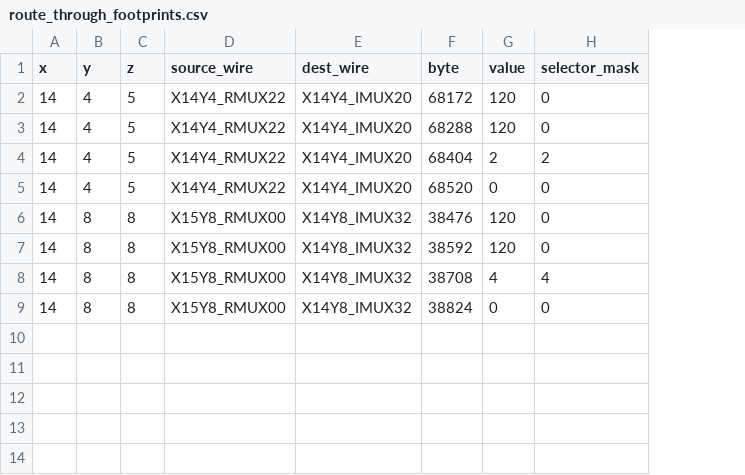
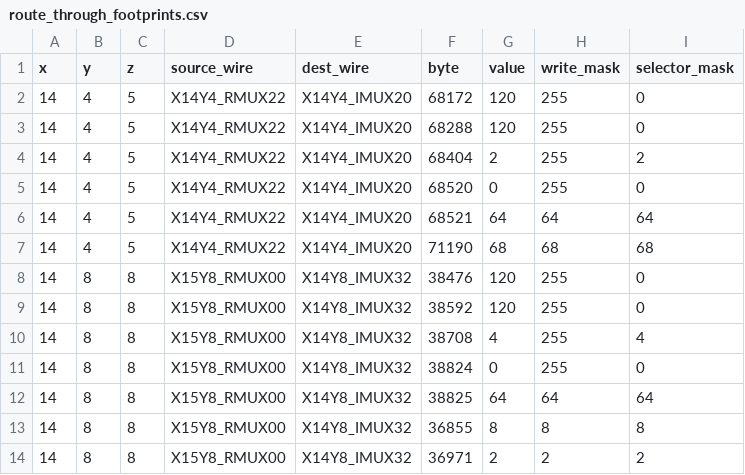
Before and after one commit to bbenchoff/AGaMEMnon, a CSV file: agamemnon/chipdb/route_through_footprints.csv, drawn as a sheet; the diff names each change by its address in the sheet, - before the commit and + after, or states it on an @@ line.

```diff
--- a/agamemnon/chipdb/route_through_footprints.csv
+++ b/agamemnon/chipdb/route_through_footprints.csv
+column H (write_mask), rows 2-5: all 255; rows 8-11: all 255
+row 6: 14 | 4 | 5 | X14Y4_RMUX22 | X14Y4_IMUX20 | 68521 | 64 | 64 | 64
+row 7: 14 | 4 | 5 | X14Y4_RMUX22 | X14Y4_IMUX20 | 71190 | 68 | 68 | 68
+row 12: 14 | 8 | 8 | X15Y8_RMUX00 | X14Y8_IMUX32 | 38825 | 64 | 64 | 64
+row 13: 14 | 8 | 8 | X15Y8_RMUX00 | X14Y8_IMUX32 | 36855 | 8 | 8 | 8
+row 14: 14 | 8 | 8 | X15Y8_RMUX00 | X14Y8_IMUX32 | 36971 | 2 | 2 | 2
```
Also changed, not shown: 12 other files.
